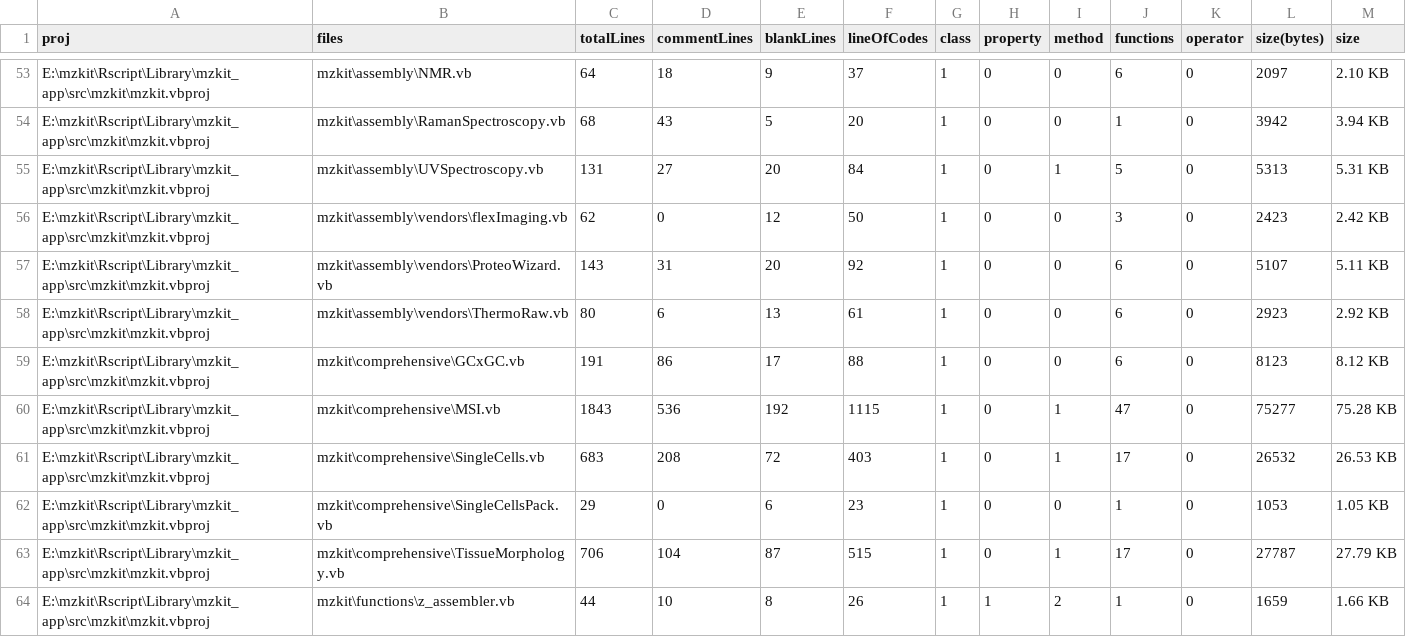
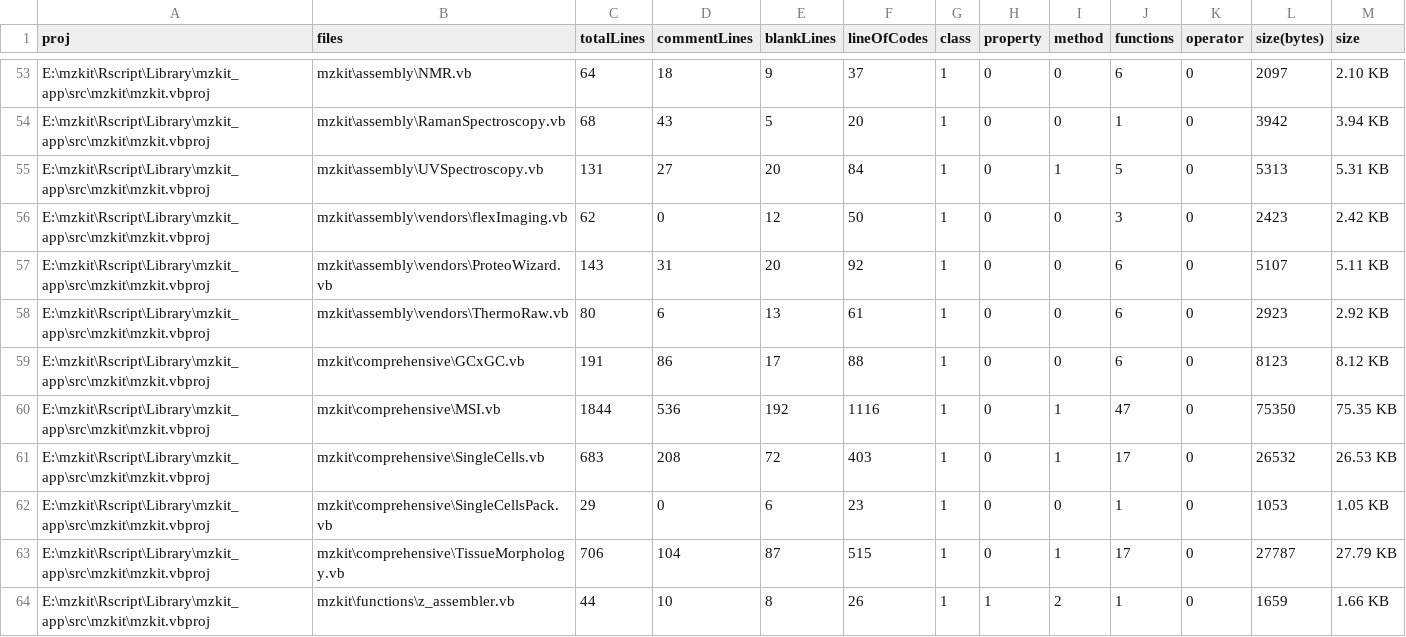
Before and after one commit to xieguigang/mzkit, a CSV file: Rscript/proj_stats.csv, drawn as a sheet; only a part is shown, gaps mark what is left out; the diff covers the shown part only.

```diff
--- a/Rscript/proj_stats.csv
+++ b/Rscript/proj_stats.csv
@@ -59,3 +59,3 @@ E:\mzkit\Rscript\Library\mzkit_app\src\mzkit\mzkit.vbproj,mzkit\assembly\vendors
 E:\mzkit\Rscript\Library\mzkit_app\src\mzkit\mzkit.vbproj,mzkit\comprehensive\GCxGC.vb,191,86,17,88,1,0,0,6,0,8123,8.12 KB
-E:\mzkit\Rscript\Library\mzkit_app\src\mzkit\mzkit.vbproj,mzkit\comprehensive\MSI.vb,1843,536,192,1115,1,0,1,47,0,75277,75.28 KB
+E:\mzkit\Rscript\Library\mzkit_app\src\mzkit\mzkit.vbproj,mzkit\comprehensive\MSI.vb,1844,536,192,1116,1,0,1,47,0,75350,75.35 KB
 E:\mzkit\Rscript\Library\mzkit_app\src\mzkit\mzkit.vbproj,mzkit\comprehensive\SingleCells.vb,683,208,72,403,1,0,1,17,0,26532,26.53 KB
```
Also changed, not shown: 76 edited cells elsewhere in this file, 9 other files.
